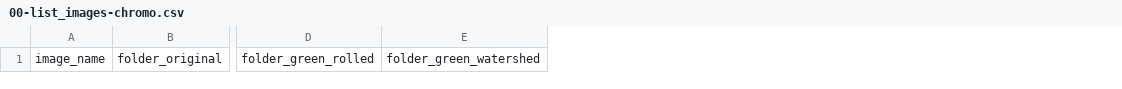
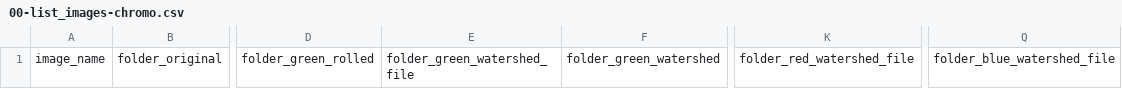
Before and after one commit to Chang-Yu-Chang/emergent-coexistence, a CSV file: output/check/00-list_images-chromo.csv, drawn as a sheet; only a part is shown, gaps mark what is left out; the diff names each change by its address in the sheet, - before the commit and + after, or states it on an @@ line.

```diff
--- a/output/check/00-list_images-chromo.csv
+++ b/output/check/00-list_images-chromo.csv
+column E, row 1: folder_green_watershed_file
+column K, row 1: folder_red_watershed_file
+column Q, row 1: folder_blue_watershed_file
```
Also changed, not shown: output/check/00-list_images-no_growth_isolates.csv, 15 other files.
